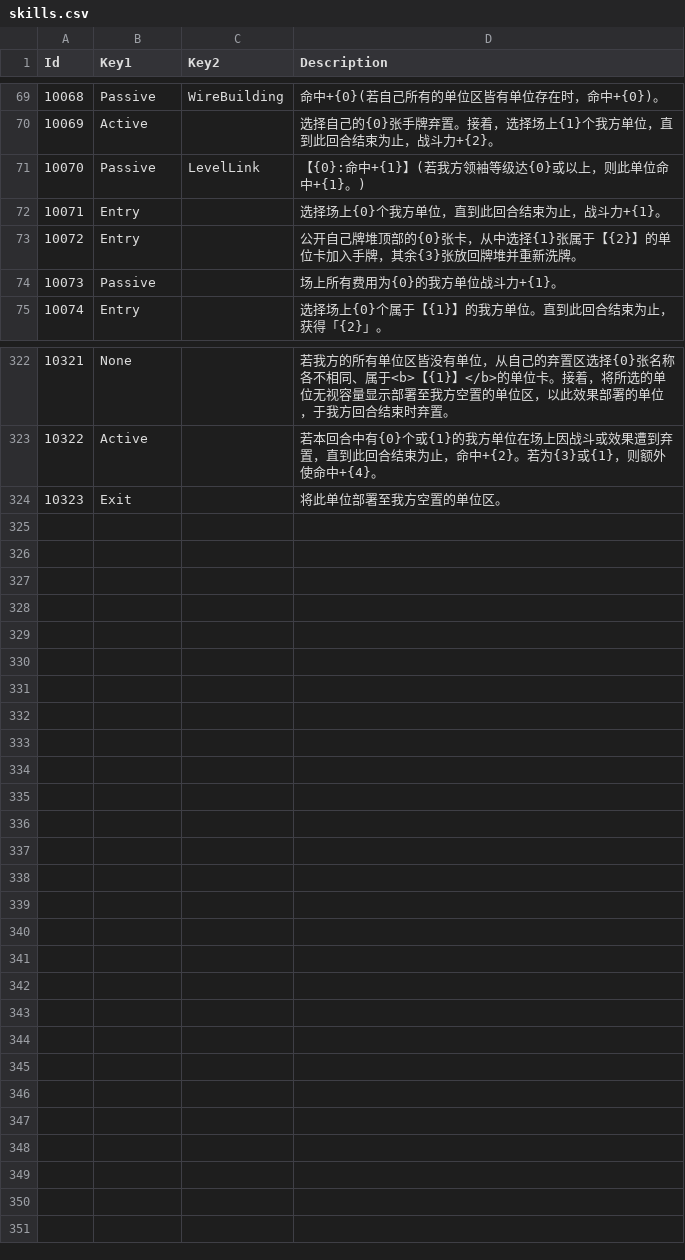
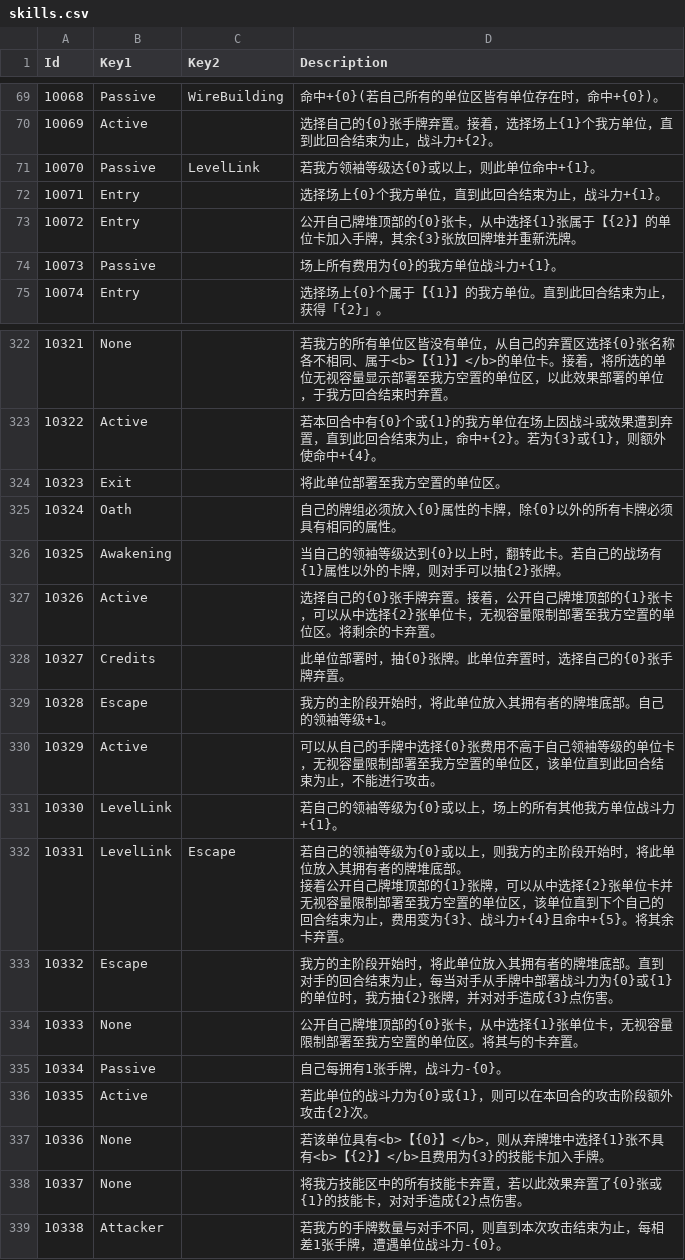
Before and after one commit to LanaryHan/NivelArenaDB, a CSV file: Assets/Resources/skills.csv, drawn as a sheet; only a part is shown, gaps mark what is left out.

Commit message:
update csv data

```diff
--- a/Assets/Resources/skills.csv
+++ b/Assets/Resources/skills.csv
@@ -70,3 +70,3 @@ Id,Key1,Key2,Description
 10069,Active,,选择自己的{0}张手牌弃置。接着，选择场上{1}个我方单位，直到此回合结束为止，战斗力+{2}。
-10070,Passive,LevelLink,【{0}:命中+{1}】(若我方领袖等级达{0}或以上，则此单位命中+{1}。)
+10070,Passive,LevelLink,若我方领袖等级达{0}或以上，则此单位命中+{1}。
 10071,Entry,,选择场上{0}个我方单位，直到此回合结束为止，战斗力+{1}。
@@ -326 +326,17 @@ Id,Key1,Key2,Description
 10323,Exit,,将此单位部署至我方空置的单位区。
+10324,Oath,,自己的牌组必须放入{0}属性的卡牌，除{0}以外的所有卡牌必须具有相同的属性。
+10325,Awakening,,当自己的领袖等级达到{0}以上时，翻转此卡。若自己的战场有{1}属性以外的卡牌，则对手可以抽{2}张牌。
+10326,Active,,选择自己的{0}张手牌弃置。接着，公开自己牌堆顶部的{1}张卡，可以从中选择{2}张单位卡，无视容量限制部署至我方空置的单位区。将剩余的卡弃置。
+10327,Credits,,此单位部署时，抽{0}张牌。此单位弃置时，选择自己的{0}张手牌弃置。
+10328,Escape,,我方的主阶段开始时，将此单位放入其拥有者的牌堆底部。自己的领袖等级+1。
+10329,Active,,可以从自己的手牌中选择{0}张费用不高于自己领袖等级的单位卡，无视容量限制部署至我方空置的单位区，该单位直到此回合结束为止，不能进行攻击。
+10330,LevelLink,,若自己的领袖等级为{0}或以上，场上的所有其他我方单位战斗力+{1}。
+10331,LevelLink,Escape,"若自己的领袖等级为{0}或以上，则我方的主阶段开始时，将此单位放入其拥有者的牌堆底部。
+接着公开自己牌堆顶部的{1}张牌，可以从中选择{2}张单位卡并无视容量限制部署至我方空置的单位区，该单位直到下个自己的回合结束为止，费用变为{3}、战斗力+{4}且命中+{5}。将其余卡弃置。"
+10332,Escape,,我方的主阶段开始时，将此单位放入其拥有者的牌堆底部。直到对手的回合结束为止，每当对手从手牌中部署战斗力为{0}或{1}的单位时，我方抽{2}张牌，并对对手造成{3}点伤害。
+10333,None,,公开自己牌堆顶部的{0}张卡，从中选择{1}张单位卡，无视容量限制部署至我方空置的单位区。将其与的卡弃置。
+10334,Passive,,自己每拥有1张手牌，战斗力-{0}。
+10335,Active,,若此单位的战斗力为{0}或{1}，则可以在本回合的攻击阶段额外攻击{2}次。
+10336,None,,若该单位具有<b>【{0}】</b>，则从弃牌堆中选择{1}张不具有<b>【{2}】</b>且费用为{3}的技能卡加入手牌。
+10337,None,,将我方技能区中的所有技能卡弃置，若以此效果弃置了{0}张或{1}的技能卡，对对手造成{2}点伤害。
+10338,Attacker,,若我方的手牌数量与对手不同，则直到本次攻击结束为止，每相差1张手牌，遭遇单位战斗力-{0}。
```
Also changed, not shown: Assets/Resources/cards.csv, Assets/Resources/packs.csv, 4 other files.
